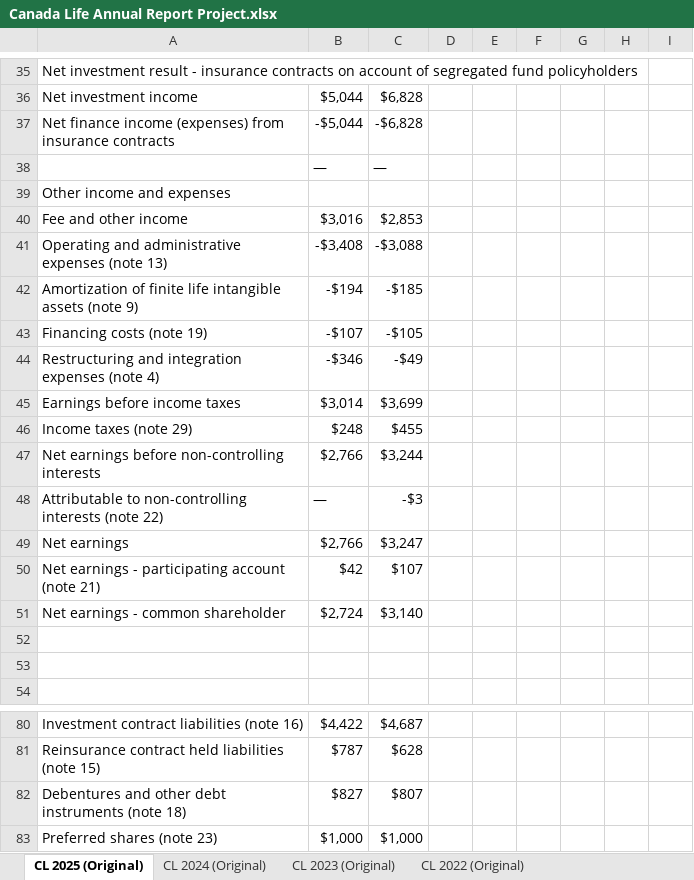
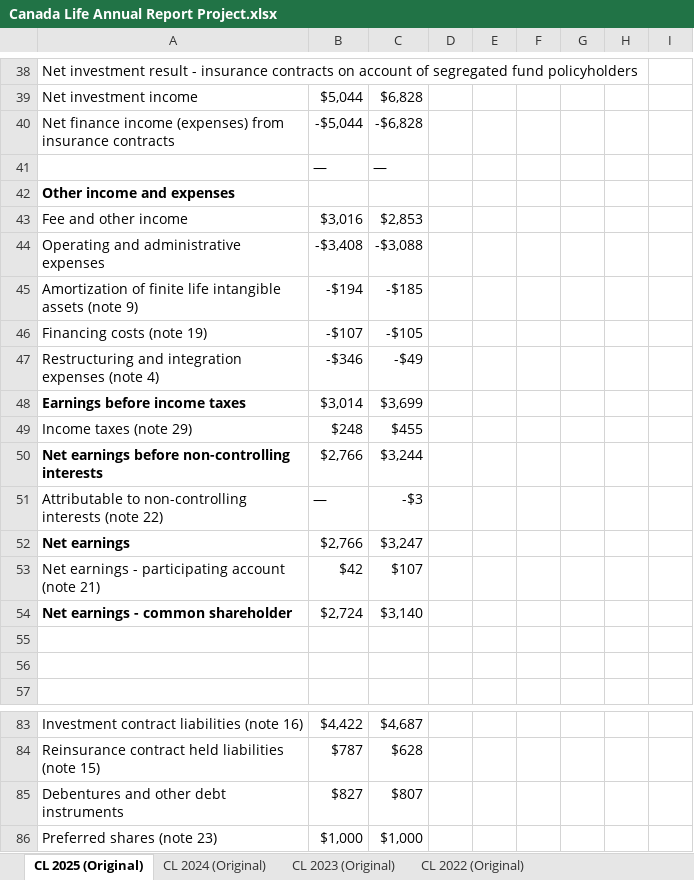
Before and after one commit to eugenehan94/Excel-Projects, an Excel workbook: Canada Life Annual Report Project.xlsx, sheet CL 2025 (Original), drawn as a sheet; only a part is shown, gaps mark what is left out; values as stored, in another font and other column widths than the file's, no borders; table styles not drawn; addresses are those after the commit; the diff covers the shown part only; the diff names each change by its address in the sheet, - before the commit and + after, or states it on an @@ line.

```diff
--- a/Canada Life Annual Report Project.xlsx (sheet CL 2025 (Original))
+++ b/Canada Life Annual Report Project.xlsx (sheet CL 2025 (Original))
-A42 bold: off
+A42 bold: on
-A44: Operating and administrative expenses (note 13)
+A44: Operating and administrative expenses
-A48 bold: off
+A48 bold: on
-A50 bold: off
+A50 bold: on
-A52 bold: off
+A52 bold: on
-A54 bold: off
+A54 bold: on
-A85: Debentures and other debt instruments (note 18)
+A85: Debentures and other debt instruments
```
Also changed, not shown: 3 added rows, 5 edited cells and cell formats elsewhere in this sheet, sheet CL Consolidated Summary, sheet CL 2023 (Original), sheet CL 2024 (Original).
